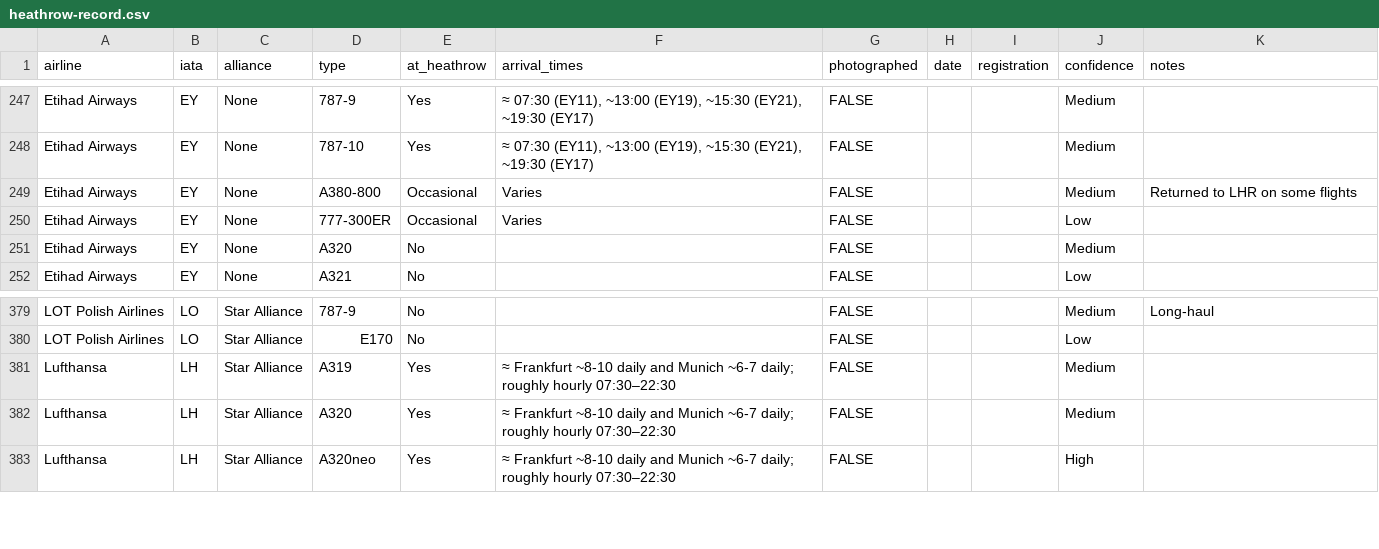
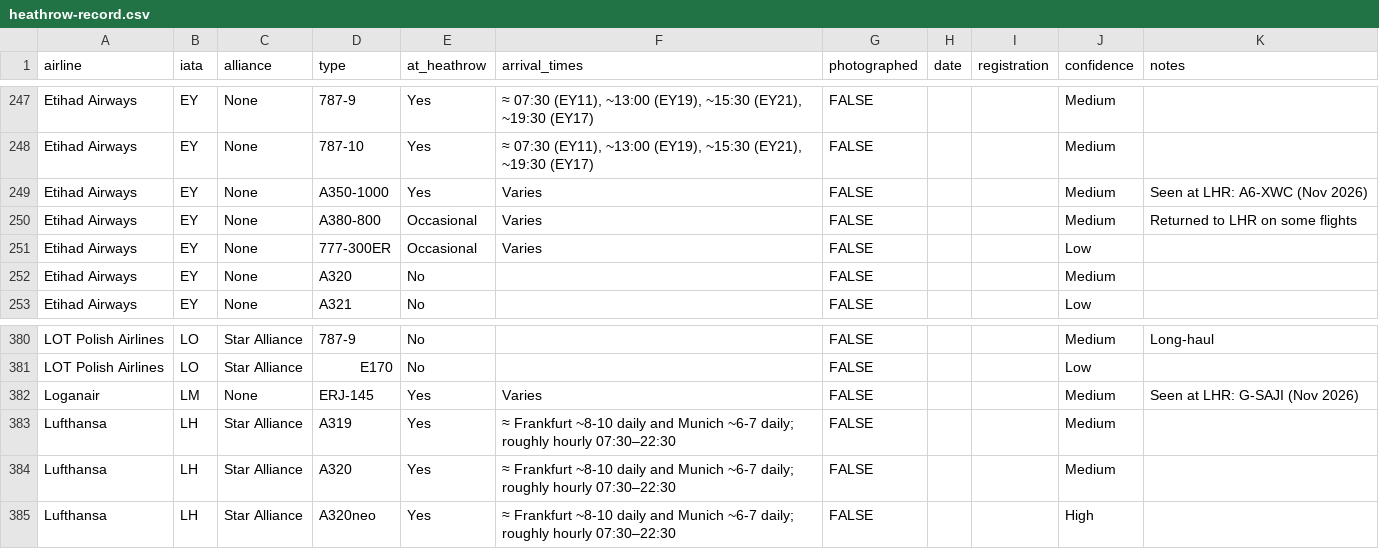
Before and after one commit to Jiang6082/Jiang6082.github.io, a CSV file: src/data/heathrow-record.csv, drawn as a sheet; only a part is shown, gaps mark what is left out; the diff names each change by its address in the sheet, - before the commit and + after, or states it on an @@ line.

```diff
--- a/src/data/heathrow-record.csv
+++ b/src/data/heathrow-record.csv
+row 249: Etihad Airways | EY | None | A350-1000 | Yes | Varies | FALSE |  |  | Medium | Seen at LHR: A6-XWC (Nov 2026)
+row 382: Loganair | LM | None | ERJ-145 | Yes | Varies | FALSE |  |  | Medium | Seen at LHR: G-SAJI (Nov 2026)
```
Also changed, not shown: src/data/aviation.csv, 31 other files.
